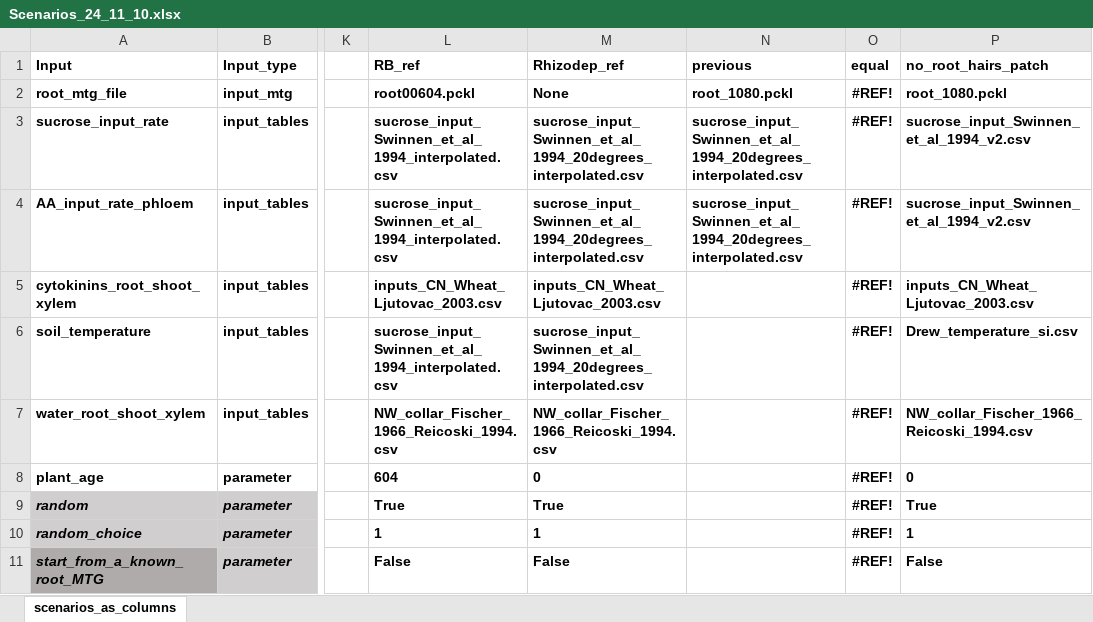
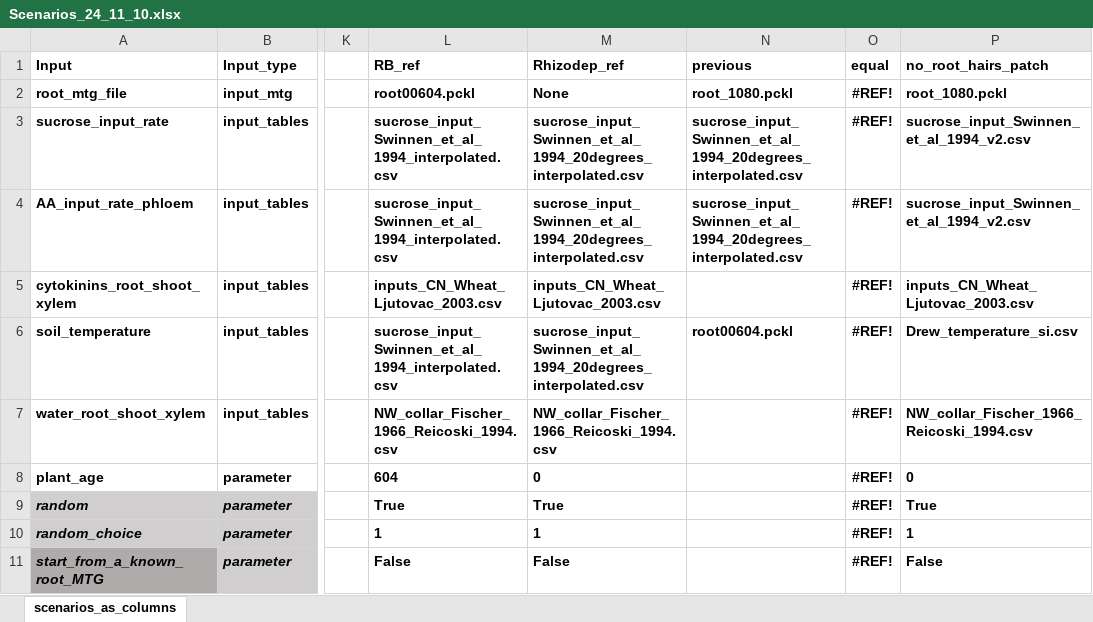
Before and after one commit to GeraultTr/Root_BRIDGES, an Excel workbook: simulations/scene/inputs/Scenarios_24_11_10.xlsx, sheet scenarios_as_columns, drawn as a sheet; only a part is shown, gaps mark what is left out; values as stored, in another font and other column widths than the file's, no borders; conditional formats not drawn; the diff names each change by its address in the sheet, - before the commit and + after, or states it on an @@ line.

```diff
--- a/simulations/scene/inputs/Scenarios_24_11_10.xlsx (sheet scenarios_as_columns)
+++ b/simulations/scene/inputs/Scenarios_24_11_10.xlsx (sheet scenarios_as_columns)
-N6 (previous): (empty)
+N6 (previous): root00604.pckl
```
Also changed, not shown: 4 other files.
